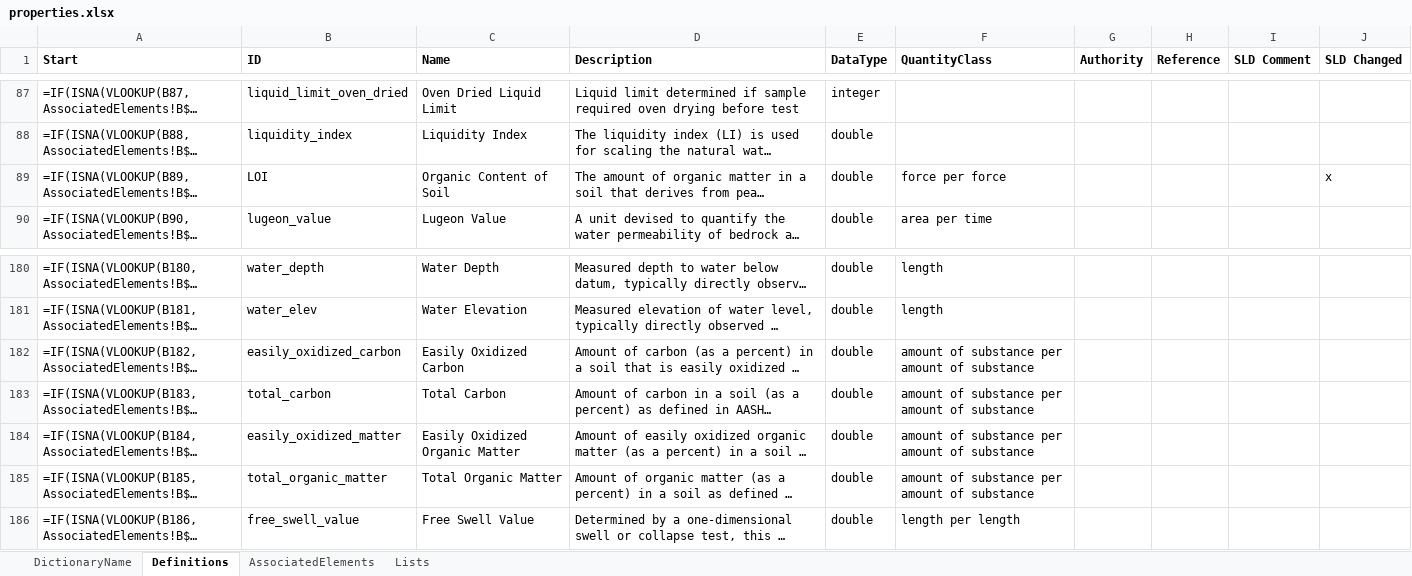
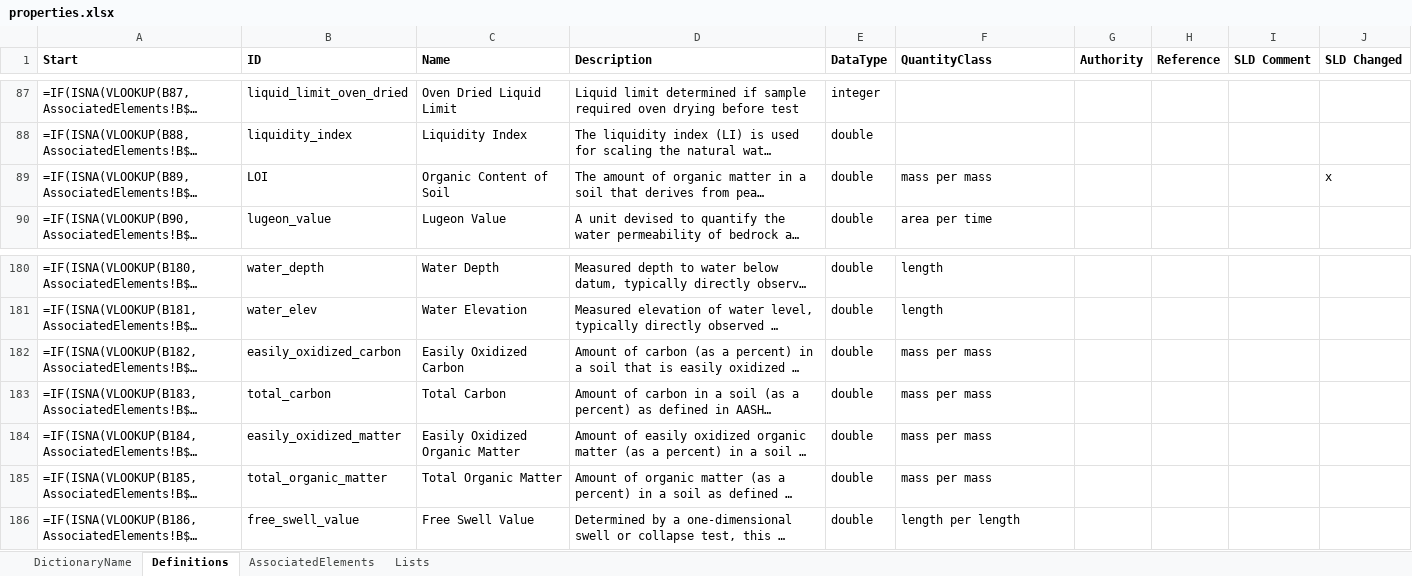
Before and after one commit to DIGGSml/def, an Excel workbook: Codelist Excel Files and Conversion Templates to XML/properties.xlsx, sheet Definitions, drawn as a sheet; only a part is shown, gaps mark what is left out; long unchanged cells end in …; values as stored, in another font and other column widths than the file's, no borders; formulas without a stored value are shown as written; table styles not drawn; the diff names each change by its address in the sheet, - before the commit and + after, or states it on an @@ line.

Commit message:
CHEM5: retype LOI and the AASHTO T 194 organics to 'mass per mass'
LOI carried 'force per force' (base N/N) - loss on ignition is mass lost over dry
mass, not a force ratio, and that class carries no ppm, mg/kg or g/kg, so an LOI
on a low-organic mineral soil could not be expressed at all.

The four AASHTO T 194 organics - easily_oxidized_carbon, total_carbon,
easily_oxidized_matter, total_organic_matter - carried the molar class while
their own descriptions define them "as a percent" by mass. Moved as a package,
per CHEM4's note that they should not be split.

pid_result remains on the molar class and is now the only entry there: a
photoionization detector reads ppm by volume in gas, which is genuinely a
molar/volume ratio.

Nineteen properties now carry 'mass per mass'. No instance uses any of these
five, so JazeraTestCase.xml is unaffected.

```diff
--- a/Codelist Excel Files and Conversion Templates to XML/properties.xlsx (sheet Definitions)
+++ b/Codelist Excel Files and Conversion Templates to XML/properties.xlsx (sheet Definitions)
-F89 (QuantityClass): force per force
+F89 (QuantityClass): mass per mass
-F182:F185 (QuantityClass): amount of substance per amount of substance
+F182:F185 (QuantityClass): mass per mass
```
Also changed, not shown: 1 other file.
